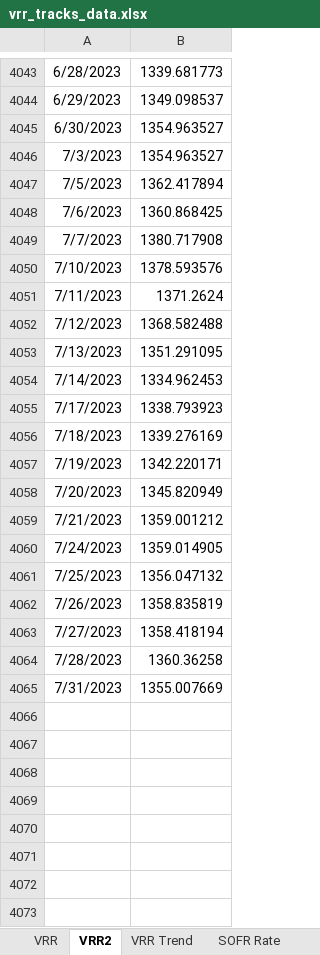
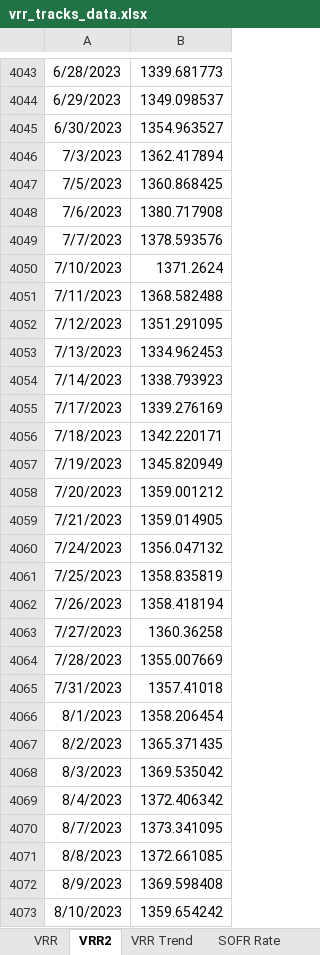
Before and after one commit to pforjoeUPS/RMP, an Excel workbook: EquityHedging/data/update_strats/vrr_tracks_data.xlsx, sheet VRR2, drawn as a sheet; only a part is shown, gaps mark what is left out; values as stored, in another font and other column widths than the file's, no borders; the diff covers the shown part only; the diff names each change by its address in the sheet, - before the commit and + after, or states it on an @@ line.

```diff
--- a/EquityHedging/data/update_strats/vrr_tracks_data.xlsx (sheet VRR2)
+++ b/EquityHedging/data/update_strats/vrr_tracks_data.xlsx (sheet VRR2)
-B4046: 1354.963527
+B4046: 1362.417894
-B4047: 1362.417894
+B4047: 1360.868425
-B4048: 1360.868425
+B4048: 1380.717908
-B4049: 1380.717908
+B4049: 1378.593576
-B4050: 1378.593576
+B4050: 1371.2624
-B4051: 1371.2624
+B4051: 1368.582488
-B4052: 1368.582488
+B4052: 1351.291095
-B4053: 1351.291095
+B4053: 1334.962453
-B4054: 1334.962453
+B4054: 1338.793923
-B4055: 1338.793923
+B4055: 1339.276169
-B4056: 1339.276169
+B4056: 1342.220171
-B4057: 1342.220171
+B4057: 1345.820949
-B4058: 1345.820949
+B4058: 1359.001212
-B4059: 1359.001212
+B4059: 1359.014905
-B4060: 1359.014905
+B4060: 1356.047132
-B4061: 1356.047132
+B4061: 1358.835819
-B4062: 1358.835819
+B4062: 1358.418194
-B4063: 1358.418194
+B4063: 1360.36258
-B4064: 1360.36258
+B4064: 1355.007669
-B4065: 1355.007669
+B4065: 1357.41018
+row 4066: 8/1/2023 | 1358.206454
+row 4067: 8/2/2023 | 1365.371435
+row 4068: 8/3/2023 | 1369.535042
+row 4069: 8/4/2023 | 1372.406342
+row 4070: 8/7/2023 | 1373.341095
+row 4071: 8/8/2023 | 1372.661085
+row 4072: 8/9/2023 | 1369.598408
+row 4073: 8/10/2023 | 1359.654242
```
Also changed, not shown: 14 added rows elsewhere in this sheet, sheet VRR Trend, sheet VRR, sheet SOFR Rate, EquityHedging/data/update_strats/put_spread_data.xlsx.
